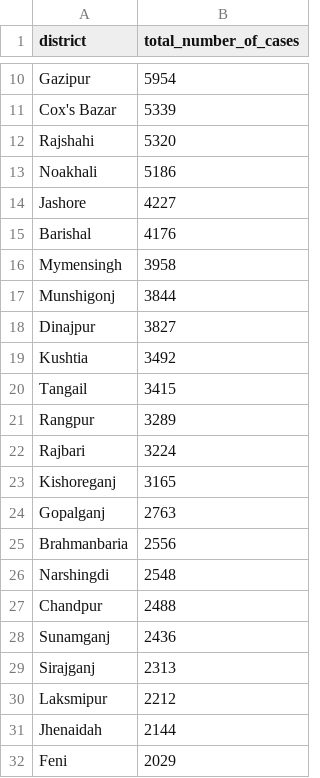
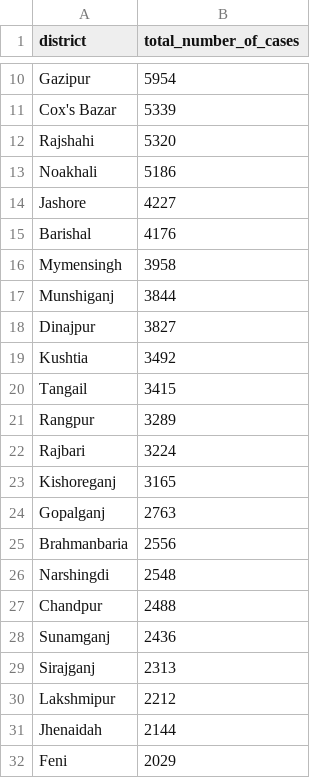
Before and after one commit to rezw4n/Bangladesh_Covid-19_Cases, a CSV file: Data/district_cases.csv, drawn as a sheet; only a part is shown, gaps mark what is left out.

Commit message:
Fix the district name error

```diff
--- a/Data/district_cases.csv
+++ b/Data/district_cases.csv
@@ -16,3 +16,3 @@ Barishal,4176
 Mymensingh,3958
-Munshigonj,3844
+Munshiganj,3844
 Dinajpur,3827
@@ -29,3 +29,3 @@ Sunamganj,2436
 Sirajganj,2313
-Laksmipur,2212
+Lakshmipur,2212
 Jhenaidah,2144
```
Also changed, not shown: 2 other files.
